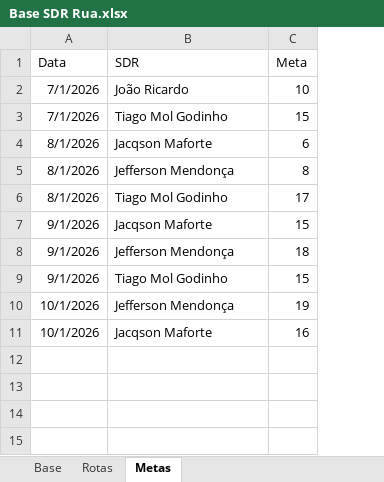
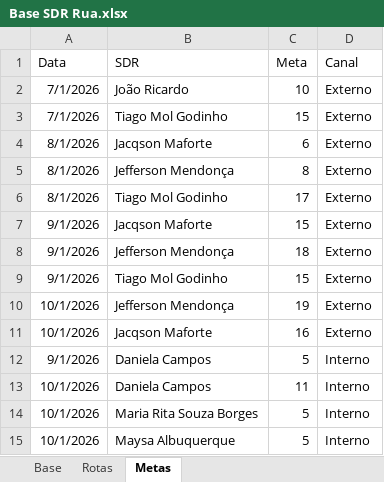
Before and after one commit to PabloGomes-hub/AcompanhamentoSDR, an Excel workbook: Base SDR Rua.xlsx, sheet Metas, drawn as a sheet; values as stored, in another font and other column widths than the file's, no borders; the diff names each change by its address in the sheet, - before the commit and + after, or states it on an @@ line.

```diff
--- a/Base SDR Rua.xlsx (sheet Metas)
+++ b/Base SDR Rua.xlsx (sheet Metas)
+column D (Canal), rows 2-11: all Externo
+row 12: 9/1/2026 | Daniela Campos | 5 | Interno
+row 13: 10/1/2026 | Daniela Campos | 11 | Interno
+row 14: 10/1/2026 | Maria Rita Souza Borges | 5 | Interno
+row 15: 10/1/2026 | Maysa Albuquerque | 5 | Interno
```
Also changed, not shown: sheet Base.
